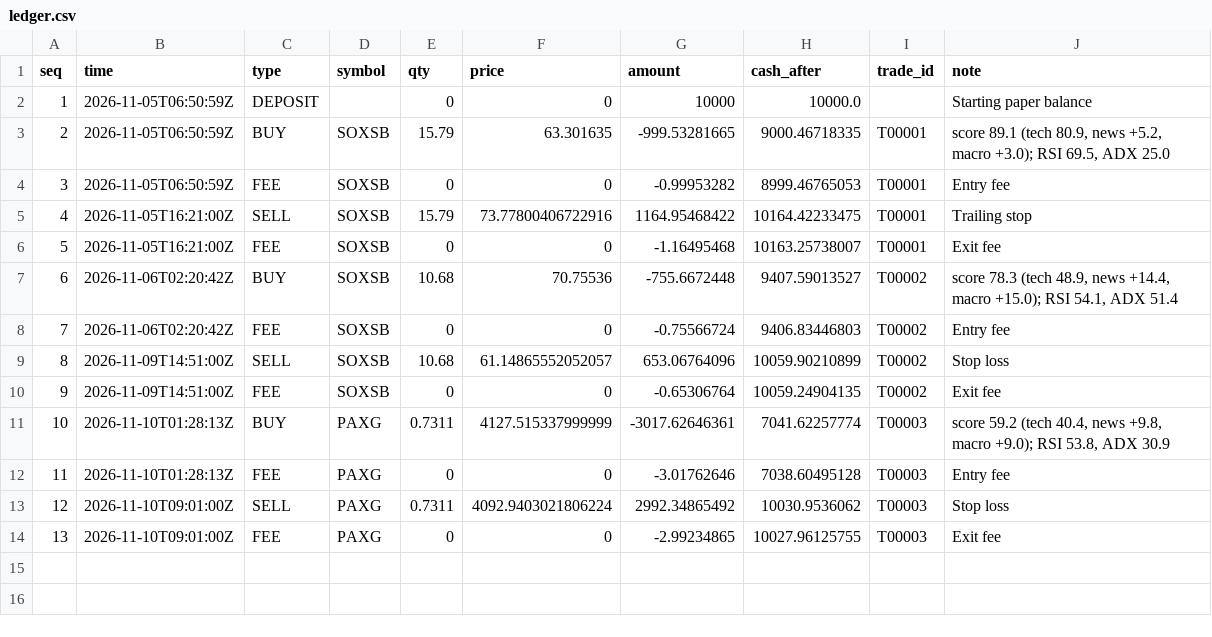
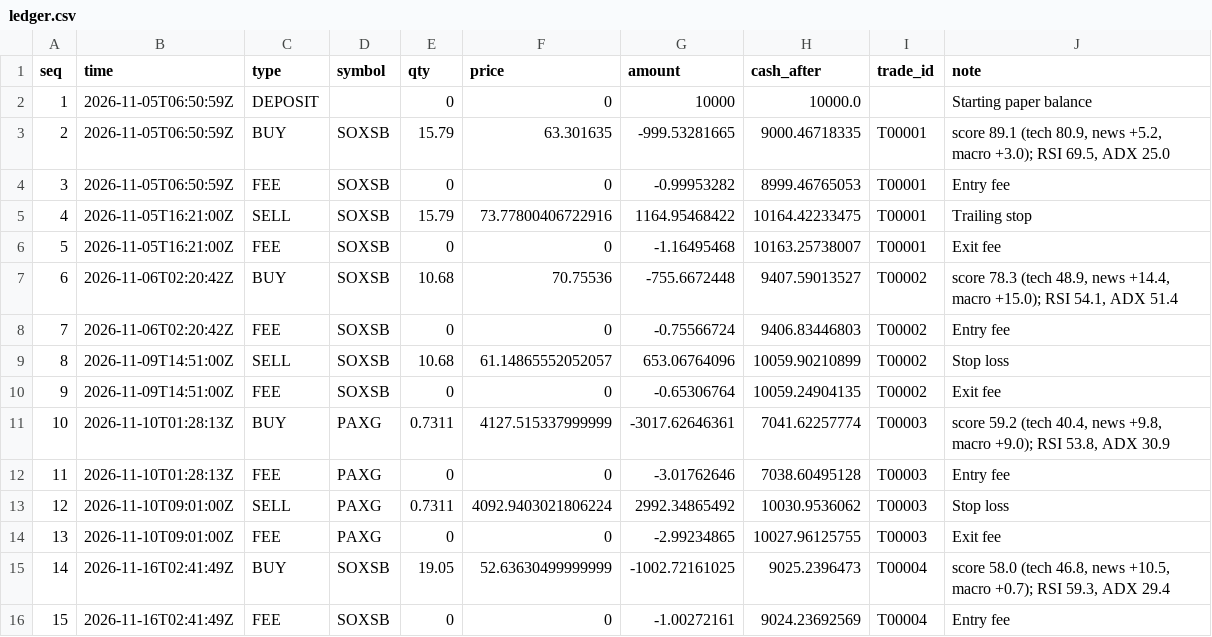
Before and after one commit to khawajayy/PaperTrading, a CSV file: docs/data/ledger.csv, drawn as a sheet.

```diff
--- a/docs/data/ledger.csv
+++ b/docs/data/ledger.csv
@@ -14 +14,3 @@ seq,time,type,symbol,qty,price,amount,cash_after,trade_id,note
 13,2026-11-10T09:01:00Z,FEE,PAXG,0,0,-2.99234865,10027.96125755,T00003,Exit fee
+14,2026-11-16T02:41:49Z,BUY,SOXSB,19.05,52.63630499999999,-1002.72161025,9025.2396473,T00004,"score 58.0 (tech 46.8, news +10.5, macro +0.7); RSI 59.3, ADX 29.4"
+15,2026-11-16T02:41:49Z,FEE,SOXSB,0,0,-1.00272161,9024.23692569,T00004,Entry fee
```
Also changed, not shown: docs/data/equity.csv, 2 other files.
